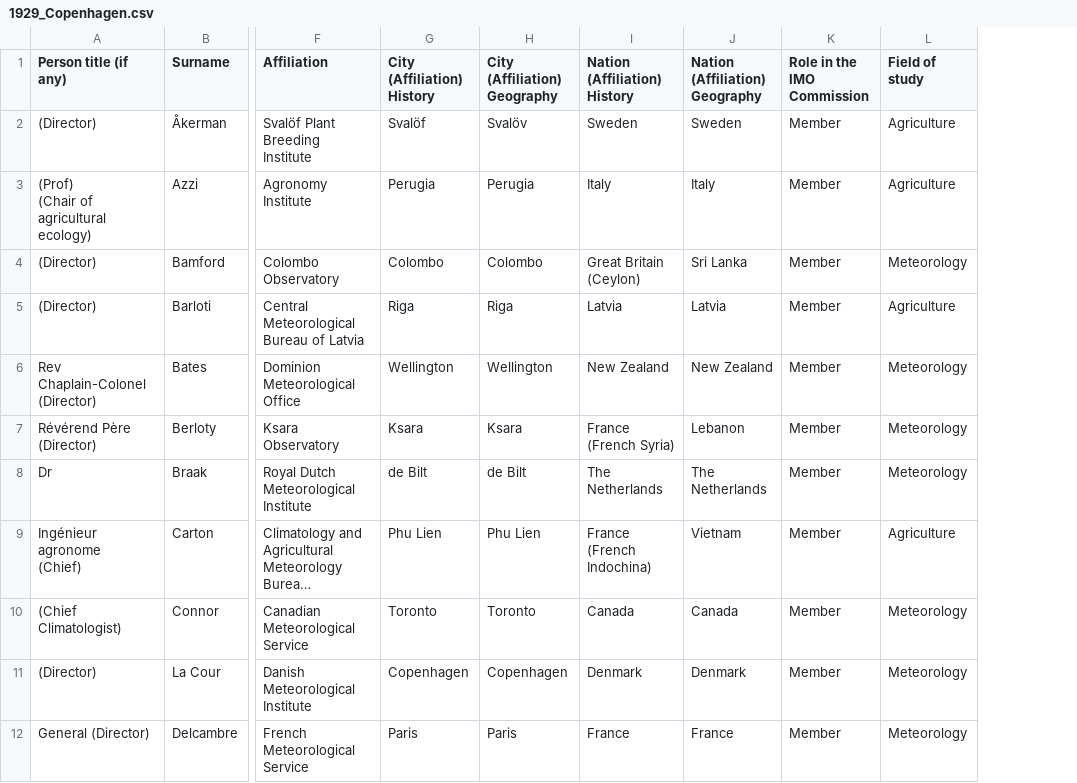
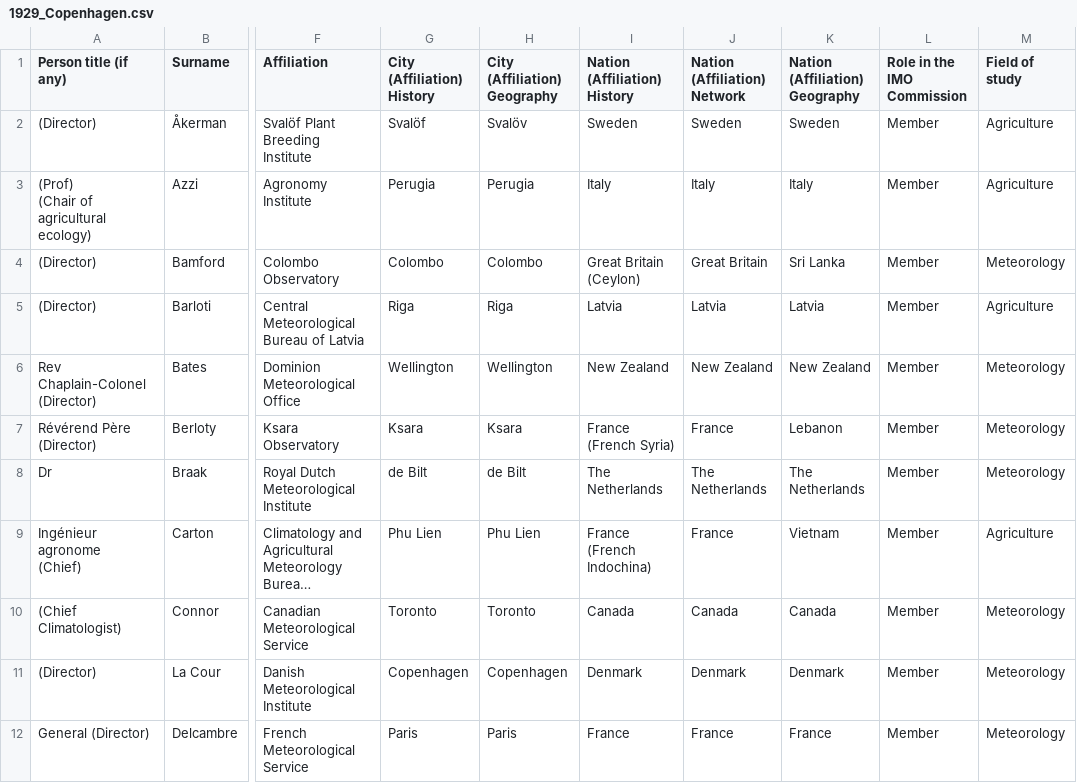
Before and after one commit to GParolini/imo_network, a CSV file: 1_data/1929_Copenhagen.csv, drawn as a sheet; only a part is shown, gaps mark what is left out; long unchanged cells end in …; the diff names each change by its address in the sheet, - before the commit and + after, or states it on an @@ line.

```diff
--- a/1_data/1929_Copenhagen.csv
+++ b/1_data/1929_Copenhagen.csv
+column J (Nation (Affiliation) Network), rows 2-12: Sweden | Italy | Great Britain | Latvia | New Zealand | France | The Netherlands | France | Canada | Denmark | France
```
Also changed, not shown: 1_data/1932_Munich.csv, 1_data/1935_Danzig.csv, 36 other files.
